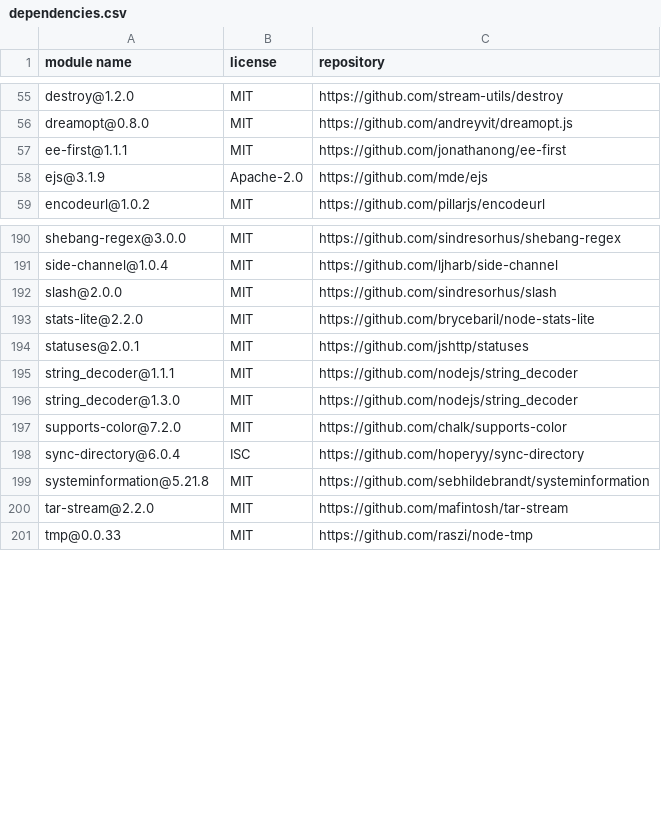
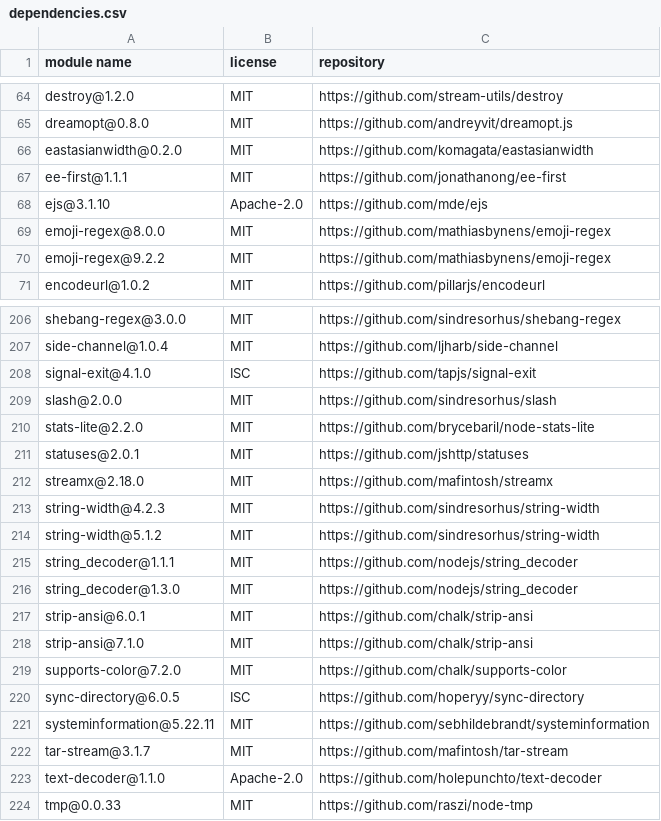
Before and after one commit to OpenTOSCA/opentosca-vintner, a CSV file: assets/documents/dependencies.csv, drawn as a sheet; only a part is shown, gaps mark what is left out; the diff covers the shown part only.

```diff
--- a/assets/documents/dependencies.csv
+++ b/assets/documents/dependencies.csv
@@ -56,4 +65,7 @@
 "dreamopt@0.8.0","MIT","https://github.com/andreyvit/dreamopt.js"
+"eastasianwidth@0.2.0","MIT","https://github.com/komagata/eastasianwidth"
 "ee-first@1.1.1","MIT","https://github.com/jonathanong/ee-first"
-"ejs@3.1.9","Apache-2.0","https://github.com/mde/ejs"
+"ejs@3.1.10","Apache-2.0","https://github.com/mde/ejs"
+"emoji-regex@8.0.0","MIT","https://github.com/mathiasbynens/emoji-regex"
+"emoji-regex@9.2.2","MIT","https://github.com/mathiasbynens/emoji-regex"
 "encodeurl@1.0.2","MIT","https://github.com/pillarjs/encodeurl"
@@ -191,2 +207,3 @@
 "side-channel@1.0.4","MIT","https://github.com/ljharb/side-channel"
+"signal-exit@4.1.0","ISC","https://github.com/tapjs/signal-exit"
 "slash@2.0.0","MIT","https://github.com/sindresorhus/slash"
@@ -194,8 +211,14 @@
 "statuses@2.0.1","MIT","https://github.com/jshttp/statuses"
+"streamx@2.18.0","MIT","https://github.com/mafintosh/streamx"
+"string-width@4.2.3","MIT","https://github.com/sindresorhus/string-width"
+"string-width@5.1.2","MIT","https://github.com/sindresorhus/string-width"
 "string_decoder@1.1.1","MIT","https://github.com/nodejs/string_decoder"
 "string_decoder@1.3.0","MIT","https://github.com/nodejs/string_decoder"
+"strip-ansi@6.0.1","MIT","https://github.com/chalk/strip-ansi"
+"strip-ansi@7.1.0","MIT","https://github.com/chalk/strip-ansi"
 "supports-color@7.2.0","MIT","https://github.com/chalk/supports-color"
-"sync-directory@6.0.4","ISC","https://github.com/hoperyy/sync-directory"
-"systeminformation@5.21.8","MIT","https://github.com/sebhildebrandt/systeminformation"
-"tar-stream@2.2.0","MIT","https://github.com/mafintosh/tar-stream"
+"sync-directory@6.0.5","ISC","https://github.com/hoperyy/sync-directory"
+"systeminformation@5.22.11","MIT","https://github.com/sebhildebrandt/systeminformation"
+"tar-stream@3.1.7","MIT","https://github.com/mafintosh/tar-stream"
+"text-decoder@1.1.0","Apache-2.0","https://github.com/holepunchto/text-decoder"
 "tmp@0.0.33","MIT","https://github.com/raszi/node-tmp"
```
Also changed, not shown: 24 added rows, 9 removed rows and 24 edited cells elsewhere in this file, 2 other files.
